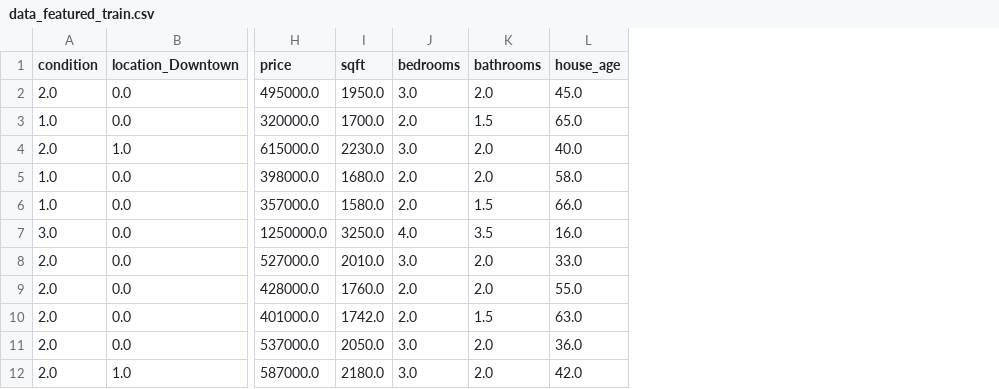
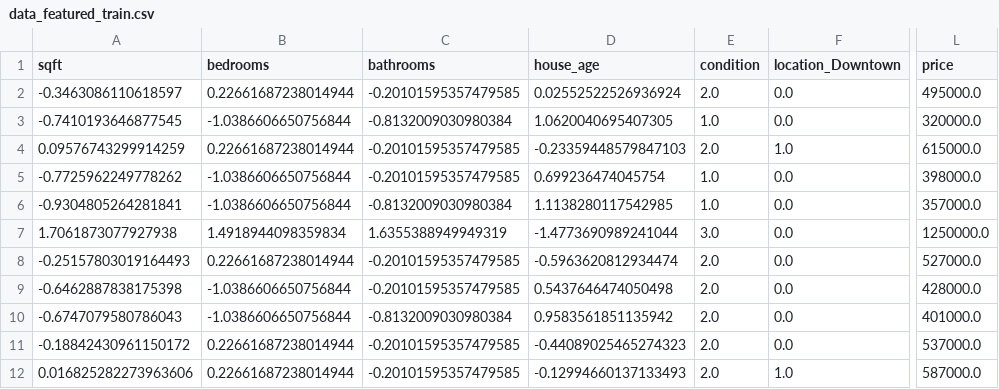
Before and after one commit to SantiGomez2519/mlops-house-price-predictor, a CSV file: 1-experimentation/data/data_featured_train.csv, drawn as a sheet; only a part is shown, gaps mark what is left out; removed rows and columns are numbered as before the commit, all else as after; the diff names each change by its address in the sheet, - before the commit and + after, or states it on an @@ line.

Commit message:
Update README and notebooks to reflect changes in data preprocessing and feature engineering: clarify imputation process, update execution counts, and enhance markdown descriptions for improved clarity and usability. Modify output files to include absolute error in predictions and adjust model training steps.

```diff
--- a/1-experimentation/data/data_featured_train.csv
+++ b/1-experimentation/data/data_featured_train.csv
+column A (sqft), rows 2-12: -0.3463086110618597 | -0.7410193646877545 | 0.09576743299914259 | -0.7725962249778262 | -0.9304805264281841 | 1.7061873077927938 | -0.25157803019164493 | -0.6462887838175398 | -0.6747079580786043 | -0.18842430961150172 | 0.016825282273963606
+column B (bedrooms), rows 2-12: 0.22661687238014944 | -1.0386606650756844 | 0.22661687238014944 | -1.0386606650756844 | -1.0386606650756844 | 1.4918944098359834 | 0.22661687238014944 | -1.0386606650756844 | -1.0386606650756844 | 0.22661687238014944 | 0.22661687238014944
+column C (bathrooms), rows 2-12: -0.20101595357479585 | -0.8132009030980384 | -0.20101595357479585 | -0.20101595357479585 | -0.8132009030980384 | 1.6355388949949319 | -0.20101595357479585 | -0.20101595357479585 | -0.8132009030980384 | -0.20101595357479585 | -0.20101595357479585
+column D (house_age), rows 2-12: 0.02552522526936924 | 1.0620040695407305 | -0.23359448579847103 | 0.699236474045754 | 1.1138280117542985 | -1.4773690989241044 | -0.5963620812934474 | 0.5437646474050498 | 0.9583561851135942 | -0.44089025465274323 | -0.12994660137133493
-column I (sqft), rows 2-12: 1950.0 | 1700.0 | 2230.0 | 1680.0 | 1580.0 | 3250.0 | 2010.0 | 1760.0 | 1742.0 | 2050.0 | 2180.0
-column J (bedrooms), rows 2-12: 3.0 | 2.0 | 3.0 | 2.0 | 2.0 | 4.0 | 3.0 | 2.0 | 2.0 | 3.0 | 3.0
-column K (bathrooms), rows 2-12: 2.0 | 1.5 | 2.0 | 2.0 | 1.5 | 3.5 | 2.0 | 2.0 | 1.5 | 2.0 | 2.0
-column L (house_age), rows 2-12: 45.0 | 65.0 | 40.0 | 58.0 | 66.0 | 16.0 | 33.0 | 55.0 | 63.0 | 36.0 | 42.0
```
Also changed, not shown: 12 other files.
